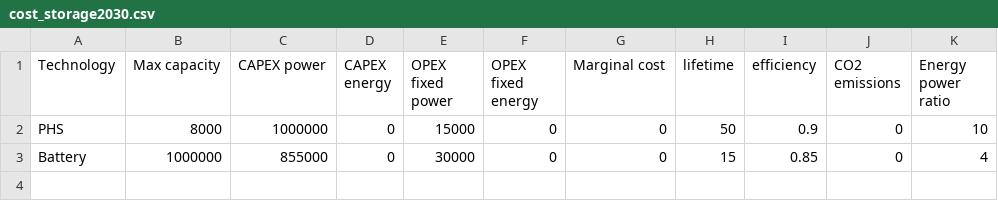
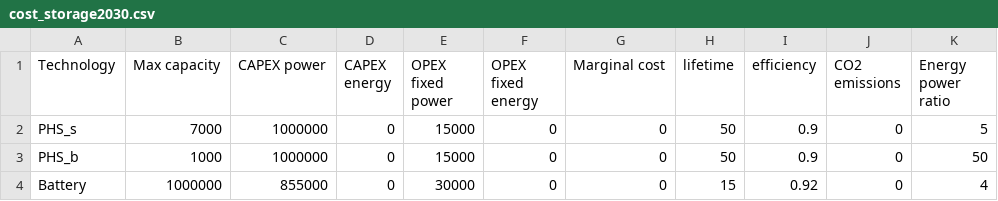
Before and after one commit to noehuss/Integrated-grids, a CSV file: data/cost_storage2030.csv, drawn as a sheet.

Commit message:
storage single node

```diff
--- a/data/cost_storage2030.csv
+++ b/data/cost_storage2030.csv
@@ -1,3 +1,4 @@
 Technology,Max capacity,CAPEX power,CAPEX energy,OPEX fixed power,OPEX fixed energy,Marginal cost,lifetime,efficiency,CO2 emissions,Energy power ratio,
-PHS,8000,1000000,0,15000,0,0,50,0.9,0,10
-Battery,1000000,855000,0,30000,0,0,15,0.85,0,4
+PHS_s,7000,1000000,0,15000,0,0,50,0.9,0,5
+PHS_b,1000,1000000,0,15000,0,0,50,0.9,0,50
+Battery,1000000,855000,0,30000,0,0,15,0.92,0,4
```
Also changed, not shown: 4 other files.
